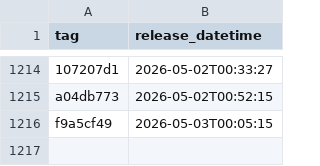
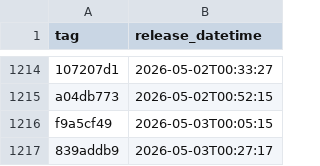
Before and after one commit to NHSDigital/prescriptionsforpatients, a CSV file: _data/internal-dev_deployments.csv, drawn as a sheet; only a part is shown, gaps mark what is left out; the diff names each change by its address in the sheet, - before the commit and + after, or states it on an @@ line.

```diff
--- a/_data/internal-dev_deployments.csv
+++ b/_data/internal-dev_deployments.csv
+row 1217: 839addb9 | 2026-05-03T00:27:17
```
Also changed, not shown: 1 other file.
